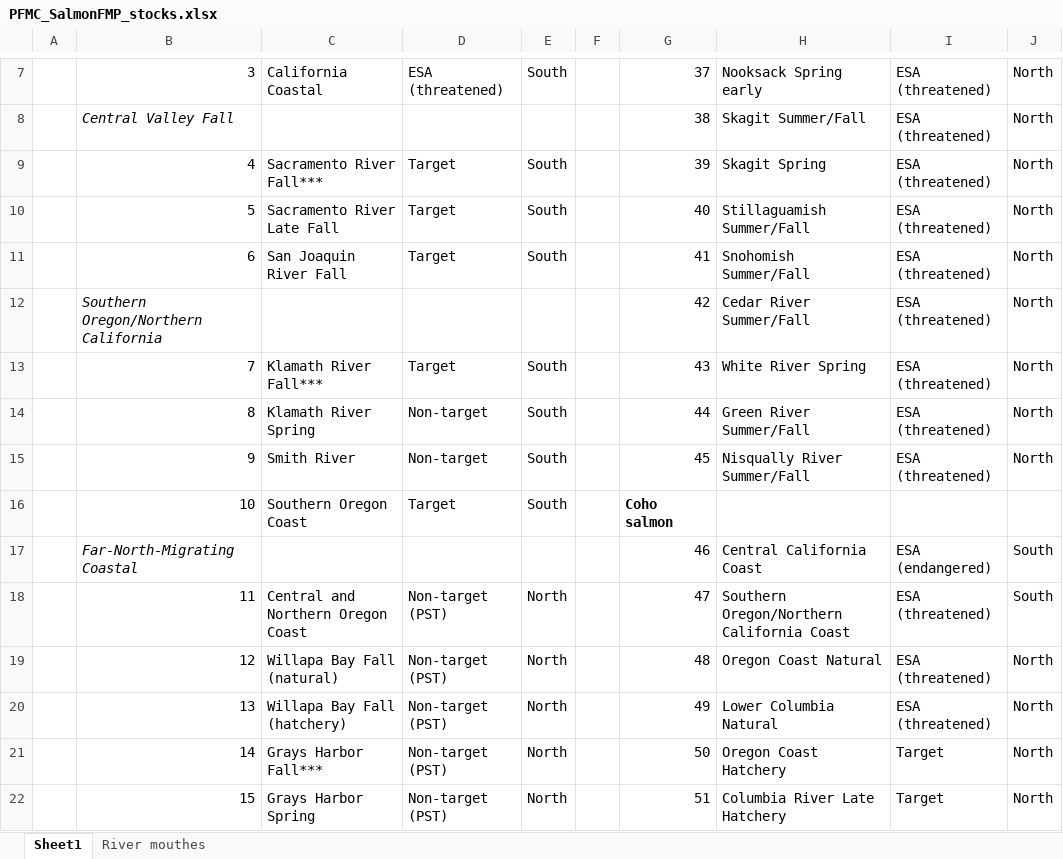
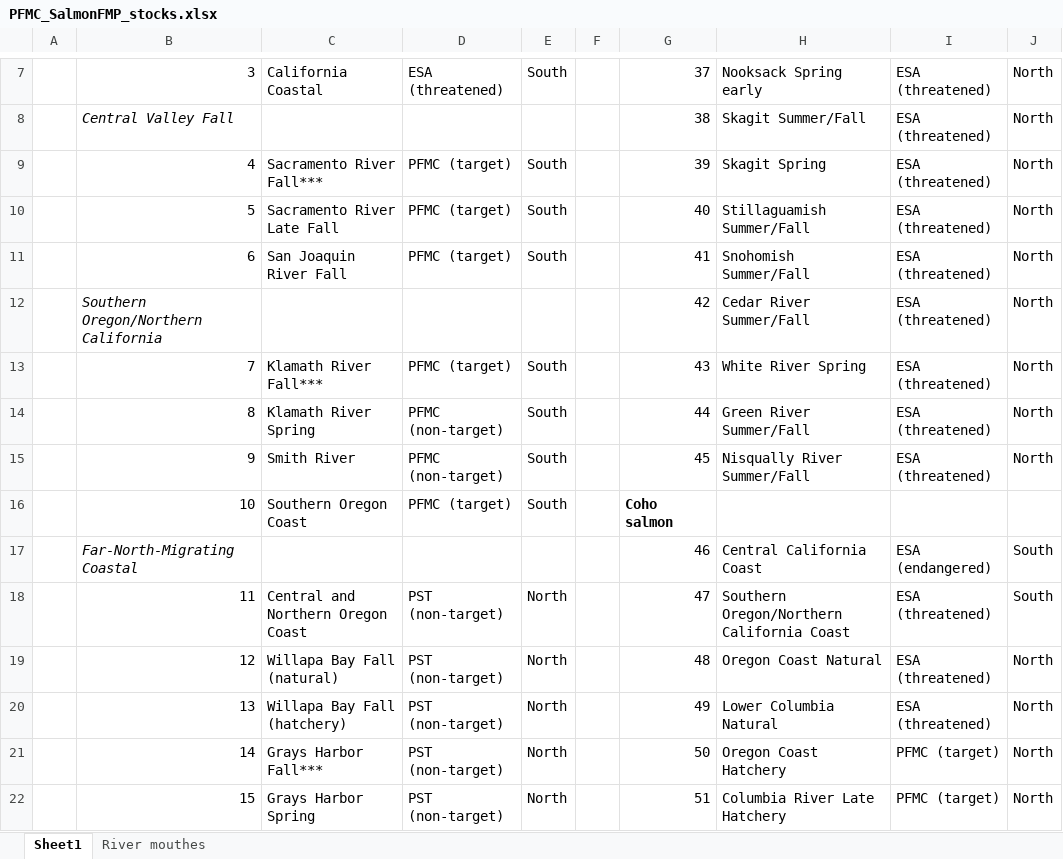
Before and after one commit to zoekitchel/cc_allocation, an Excel workbook: data/fmps/pfmc/data/PFMC_SalmonFMP_stocks.xlsx, sheet Sheet1, drawn as a sheet; only a part is shown, gaps mark what is left out; values as stored, in another font and other column widths than the file's, no borders; the diff covers the shown part only; the diff names each change by its address in the sheet, - before the commit and + after, or states it on an @@ line.

```diff
--- a/data/fmps/pfmc/data/PFMC_SalmonFMP_stocks.xlsx (sheet Sheet1)
+++ b/data/fmps/pfmc/data/PFMC_SalmonFMP_stocks.xlsx (sheet Sheet1)
-D9:D11: Target
+D9:D11: PFMC (target)
-D13: Target
+D13: PFMC (target)
-D14:D15: Non-target
+D14:D15: PFMC (non-target)
-D16: Target
+D16: PFMC (target)
-D18:D22: Non-target (PST)
+D18:D22: PST (non-target)
-I21:I22: Target
+I21:I22: PFMC (target)
```
Also changed, not shown: 30 edited cells elsewhere in this sheet, tables/TableS1_fmp_traits.xlsx, 6 other files.
